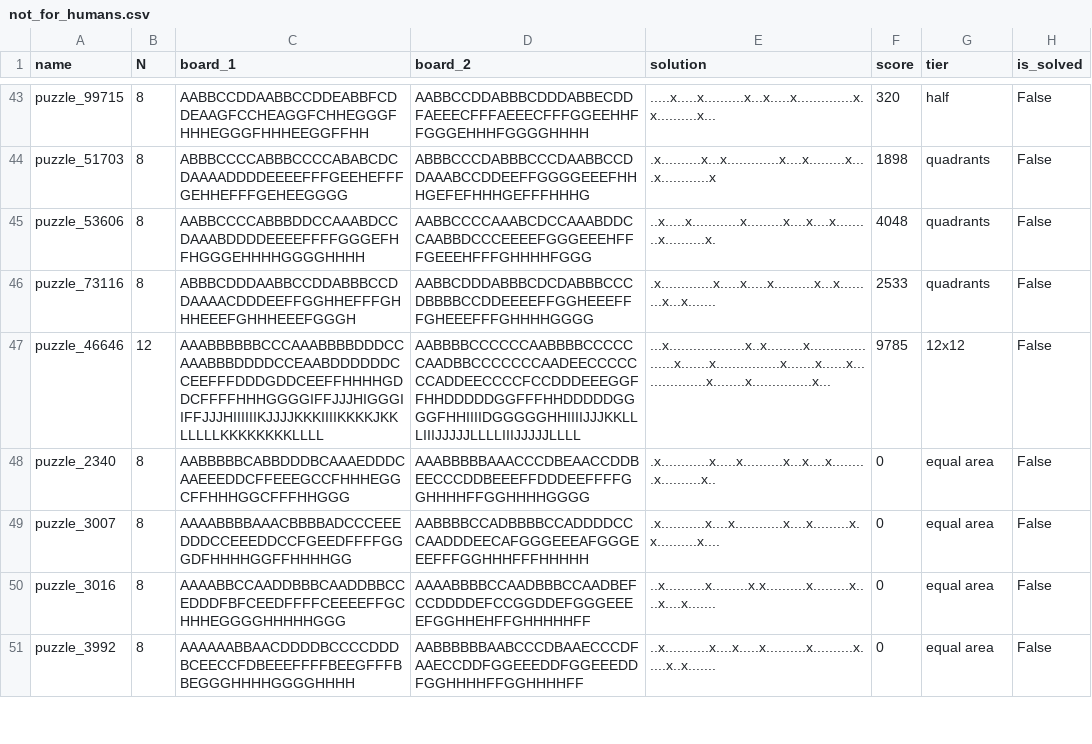
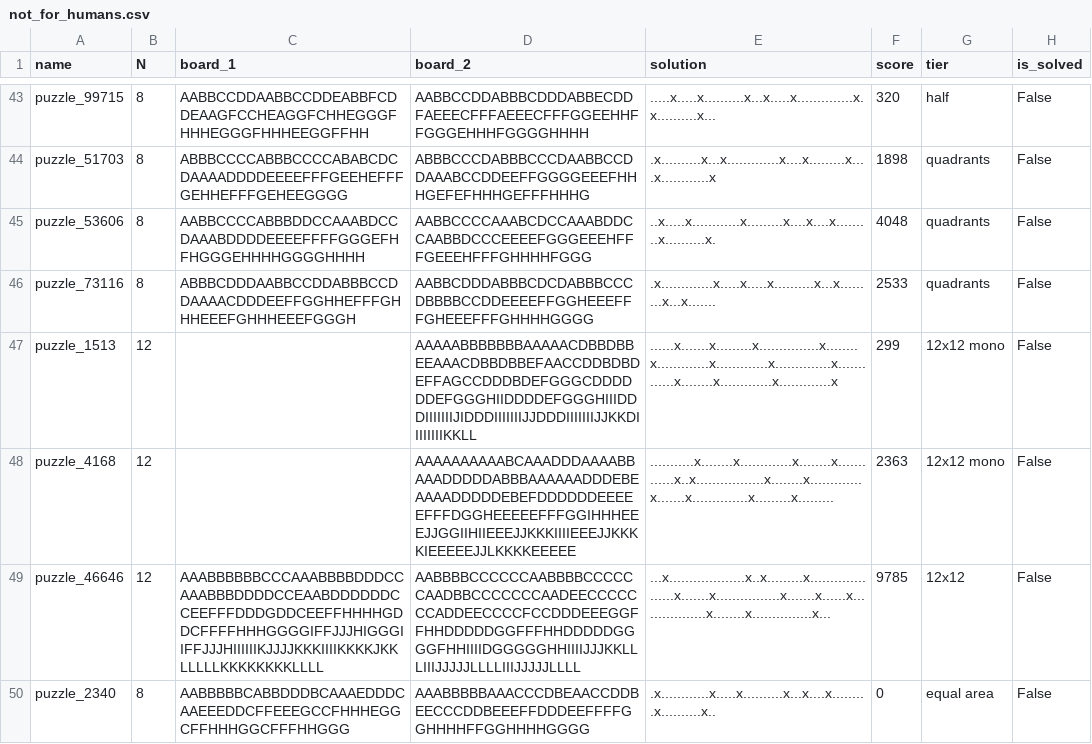
Before and after one commit to JoshMermel/multiverse-star-battle, a CSV file: data/not_for_humans.csv, drawn as a sheet; only a part is shown, gaps mark what is left out; the shorter side is filled out with more unchanged rows.

Commit message:
also add 12x12 mono

```diff
--- a/data/not_for_humans.csv
+++ b/data/not_for_humans.csv
@@ -46,2 +46,4 @@ puzzle_53606,8,AABBCCCCABBBDDCCAAABDCCDAAABDDDDEEEEFFFFGGGEFHFHGGGEHHHHGGGGHHHH,
 puzzle_73116,8,ABBBCDDDAABBCCDDABBBCCDDAAAACDDDEEFFGGHHEFFFGHHHEEEFGHHHEEEFGGGH,AABBCDDDABBBCDCDABBBCCCDBBBBCCDDEEEEFFGGHEEEFFFGHEEEFFFGHHHHGGGG,.x.............x.....x.....x..........x...x.........x...x.......,2533,quadrants,False
+puzzle_1513,12,,AAAAABBBBBBBAAAAACDBBDBBEEAAACDBBDBBEFAACCDDBDBDEFFAGCCDDDBDEFGGGCDDDDDDEFGGGHIIDDDDEFGGGHIIIDDDIIIIIIIJIDDDIIIIIIIJJDDDIIIIIIIJJKKDIIIIIIIIKKLL,......x.......x.........x...............x........x.............x.............x..............x.............x........x.............x.............x,299,12x12 mono,False
+puzzle_4168,12,,AAAAAAAAAABCAAADDDAAAABBAAADDDDDABBBAAAAAADDDEBEAAAADDDDDEBEFDDDDDDEEEEEFFFDGGHEEEEEFFFGGIHHHEEEJJGGIIHIIEEEJJKKKIIIIEEEJJKKKKIEEEEEJJLKKKKEEEEE,...........x........x.............x........x.............x..x.................x........x.............x.......x..............x.........x.........,2363,12x12 mono,False
 puzzle_46646,12,AAABBBBBBCCCAAABBBBDDDCCAAABBBDDDDCCEAABDDDDDDCCEEFFFDDDGDDCEEFFHHHHGDDCFFFFHHHGGGGIFFJJJHIGGGIIFFJJJHIIIIIIKJJJJKKKIIIIKKKKJKKLLLLLKKKKKKKKLLLL,AABBBBCCCCCCAABBBBCCCCCCAADBBCCCCCCCAADEECCCCCCCADDEECCCCFCCDDDEEEGGFFHHDDDDDGGFFFHHDDDDDGGGGFHHIIIIDGGGGGHHIIIIJJJKKLLLIIIJJJJJLLLLIIIJJJJJLLLL,...x...................x..x.........x....................x.......x................x.......x......x.................x........x...............x...,9785,12x12,False
```
Also changed, not shown: 2 other files.
